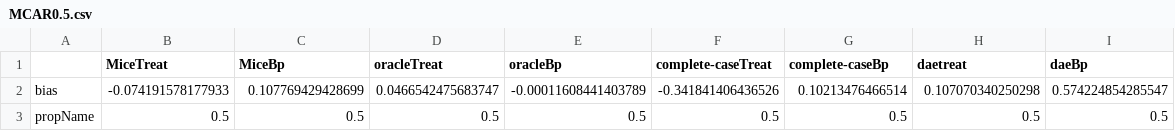
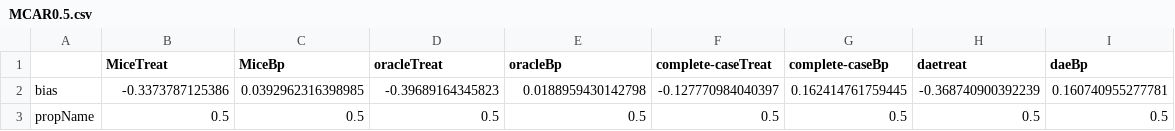
Before and after one commit to kylieg430/CompareMI, a CSV file: MCAR0.5.csv, drawn as a sheet; removed rows and columns are numbered as before the commit, all else as after; the diff names each change by its address in the sheet, - before the commit and + after, or states it on an @@ line.

```diff
--- a/MCAR0.5.csv
+++ b/MCAR0.5.csv
-row 2: bias | -0.074191578177933 | 0.107769429428699 | 0.0466542475683747 | -0.00011608441403789 | -0.341841406436526 | 0.10213476466514 | 0.107070340250298 | 0.574224854285547
+row 2: bias | -0.3373787125386 | 0.0392962316398985 | -0.39689164345823 | 0.0188959430142798 | -0.127770984040397 | 0.162414761759445 | -0.368740900392239 | 0.160740955277781
```
Also changed, not shown: BiasMCAR100.csv, MCAR0.1.csv, 24 other files.
